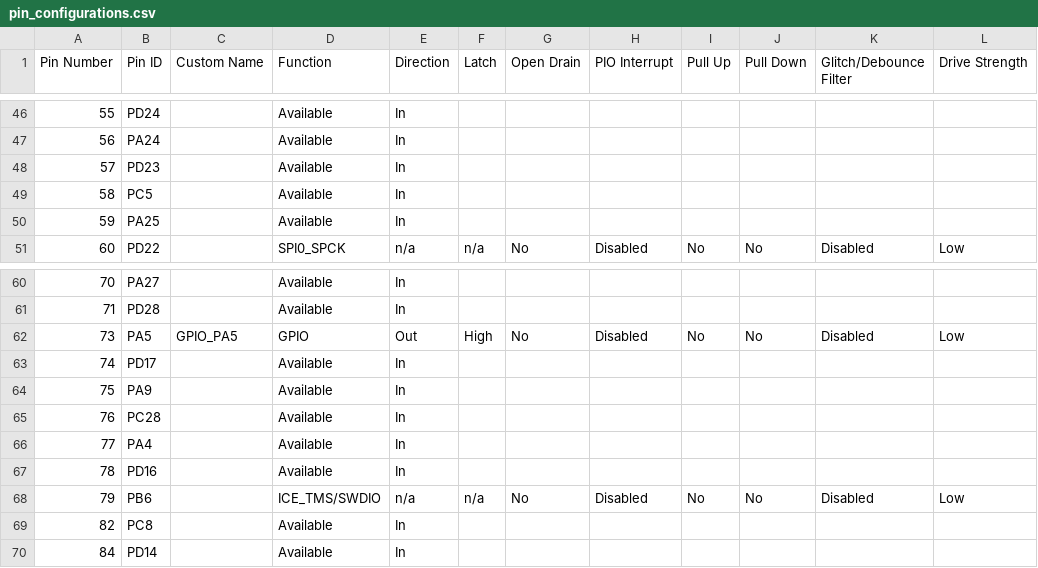
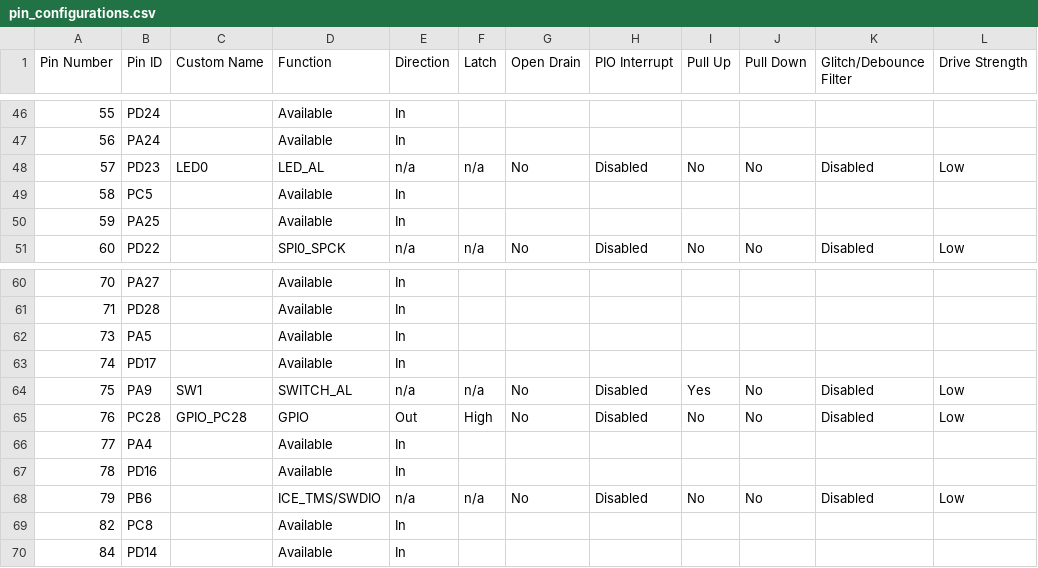
Before and after one commit to Microchip-MPLAB-Harmony/core_apps_pic32cz_ca70, a CSV file: apps/driver/spi_eeprom/at25/at25_eeprom_read_write/firmware/src/config/pic32cz_ca70_curiosity_ultra/pin_configurations.csv, drawn as a sheet; only a part is shown, gaps mark what is left out; the diff covers the shown part only.

Commit message:
[DRV_] Regenerated demo for driver__spi_eeprom__at25__at25_eeprom_read_write__firmware__pic32cz_ca70_curiosity_ultra.X
MH3-103070

```diff
--- a/apps/driver/spi_eeprom/at25/at25_eeprom_read_write/firmware/src/config/pic32cz_ca70_curiosity_ultra/pin_configurations.csv
+++ b/apps/driver/spi_eeprom/at25/at25_eeprom_read_write/firmware/src/config/pic32cz_ca70_curiosity_ultra/pin_configurations.csv
@@ -47,3 +47,3 @@
 56,PA24,,Available,In,,,,,,,
-57,PD23,,Available,In,,,,,,,
+57,PD23,LED0,LED_AL,n/a,n/a,No,Disabled,No,No,Disabled,Low
 58,PC5,,Available,In,,,,,,,
@@ -61,6 +61,6 @@
 71,PD28,,Available,In,,,,,,,
-73,PA5,GPIO_PA5,GPIO,Out,High,No,Disabled,No,No,Disabled,Low
+73,PA5,,Available,In,,,,,,,
 74,PD17,,Available,In,,,,,,,
-75,PA9,,Available,In,,,,,,,
-76,PC28,,Available,In,,,,,,,
+75,PA9,SW1,SWITCH_AL,n/a,n/a,No,Disabled,Yes,No,Disabled,Low
+76,PC28,GPIO_PC28,GPIO,Out,High,No,Disabled,No,No,Disabled,Low
 77,PA4,,Available,In,,,,,,,
```
Also changed, not shown: 60 edited cells elsewhere in this file, 40 other files.
